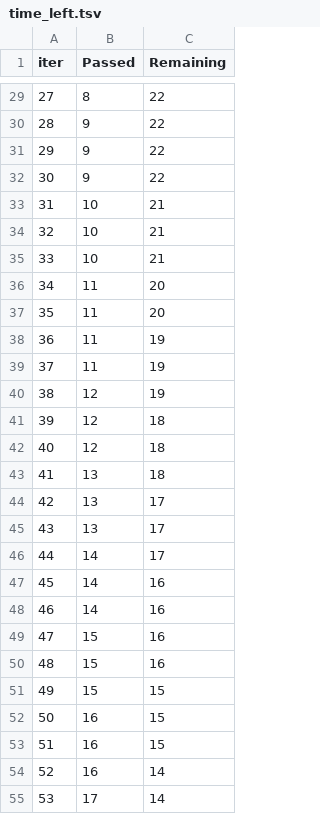
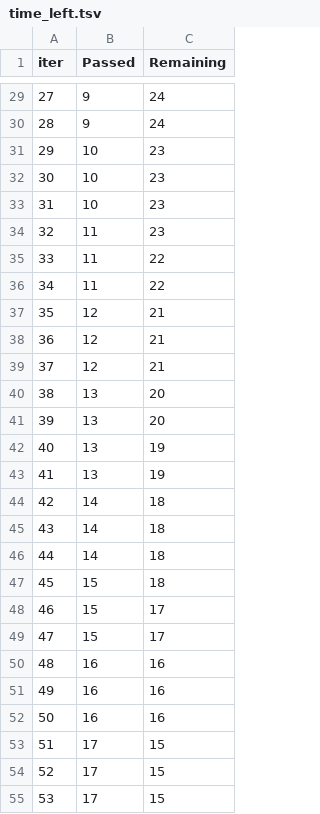
Before and after one commit to Nuwayir/mlproject_1, a TSV file: catboost_info/time_left.tsv, drawn as a sheet; only a part is shown, gaps mark what is left out; the diff covers the shown part only.

```diff
--- a/catboost_info/time_left.tsv
+++ b/catboost_info/time_left.tsv
@@ -29,27 +29,27 @@ iter	Passed	Remaining
-27	8	22
-28	9	22
-29	9	22
-30	9	22
-31	10	21
-32	10	21
-33	10	21
-34	11	20
-35	11	20
-36	11	19
-37	11	19
-38	12	19
-39	12	18
-40	12	18
-41	13	18
-42	13	17
-43	13	17
-44	14	17
-45	14	16
-46	14	16
-47	15	16
-48	15	16
-49	15	15
-50	16	15
-51	16	15
-52	16	14
-53	17	14
+27	9	24
+28	9	24
+29	10	23
+30	10	23
+31	10	23
+32	11	23
+33	11	22
+34	11	22
+35	12	21
+36	12	21
+37	12	21
+38	13	20
+39	13	20
+40	13	19
+41	13	19
+42	14	18
+43	14	18
+44	14	18
+45	15	18
+46	15	17
+47	15	17
+48	16	16
+49	16	16
+50	16	16
+51	17	15
+52	17	15
+53	17	15
```
Also changed, not shown: 95 edited cells elsewhere in this file, 11 other files.
